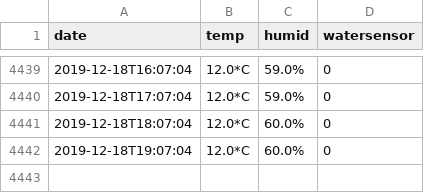
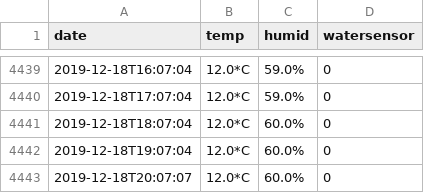
Before and after one commit to buckelij/waterpi, a CSV file: 2019-temp.csv, drawn as a sheet; only a part is shown, gaps mark what is left out; the diff names each change by its address in the sheet, - before the commit and + after, or states it on an @@ line.

Commit message:
tempdata

```diff
--- a/2019-temp.csv
+++ b/2019-temp.csv
+row 4443: 2019-12-18T20:07:07 | 12.0*C | 60.0% | 0
```
